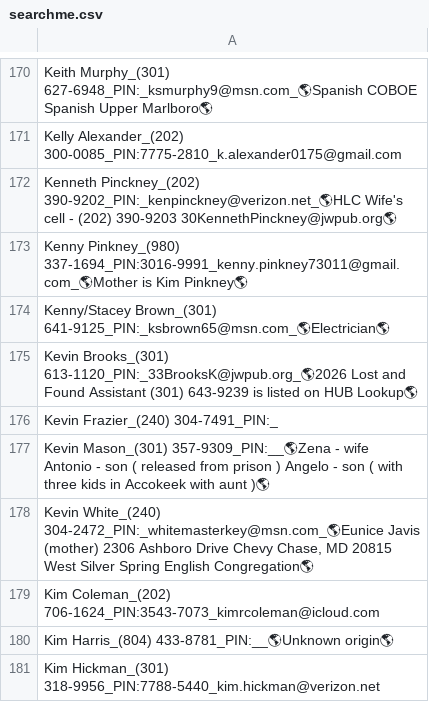
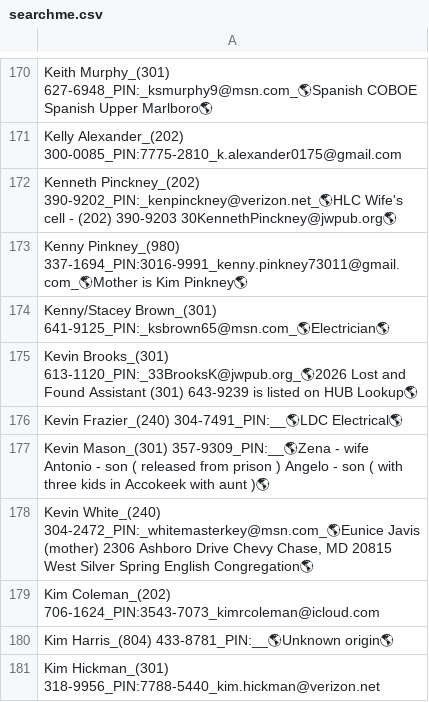
Before and after one commit to KIBrown031/KIBrown031.github.io, a CSV file: searchme.csv, drawn as a sheet; only a part is shown, gaps mark what is left out.

```diff
--- a/searchme.csv
+++ b/searchme.csv
@@ -175,3 +175,3 @@
 "Kevin Brooks_(301) 613-1120_PIN:_33BrooksK@jwpub.org_🌎2026 Lost and Found Assistant (301) 643-9239 is listed on HUB Lookup🌎"
-"Kevin Frazier_(240) 304-7491_PIN:_"
+"Kevin Frazier_(240) 304-7491_PIN:__🌎LDC Electrical🌎"
 "Kevin Mason_(301) 357-9309_PIN:__🌎Zena - wife Antonio - son ( released from prison ) Angelo - son ( with three kids in Accokeek with aunt )🌎"
```
Also changed, not shown: 1 other file.
